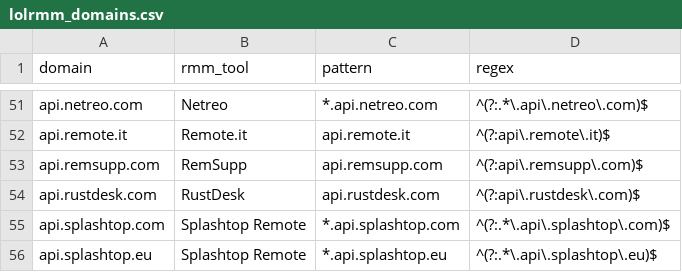
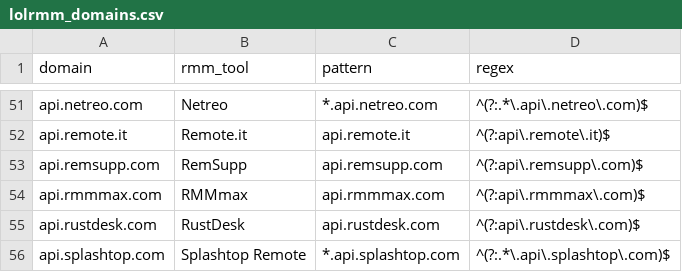
Before and after one commit to NyxLab-Research/loldrivers-lolrmm-mirror, a CSV file: data/lolrmm_domains.csv, drawn as a sheet; only a part is shown, gaps mark what is left out; the shorter side is filled out with more unchanged rows.

```diff
--- a/data/lolrmm_domains.csv
+++ b/data/lolrmm_domains.csv
@@ -53,2 +53,3 @@ api.remote.it,Remote.it,api.remote.it,^(?:api\.remote\.it)$
 api.remsupp.com,RemSupp,api.remsupp.com,^(?:api\.remsupp\.com)$
+api.rmmmax.com,RMMmax,api.rmmmax.com,^(?:api\.rmmmax\.com)$
 api.rustdesk.com,RustDesk,api.rustdesk.com,^(?:api\.rustdesk\.com)$
```
Also changed, not shown: 1 other file.
